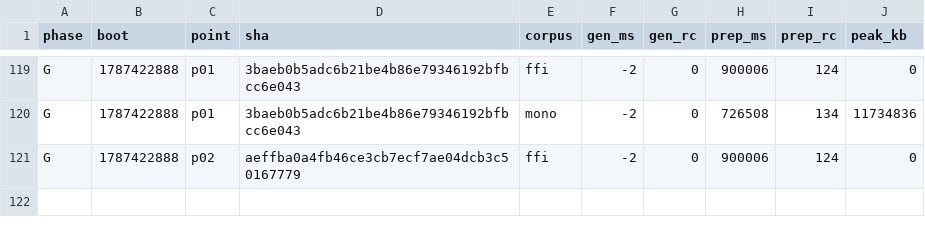
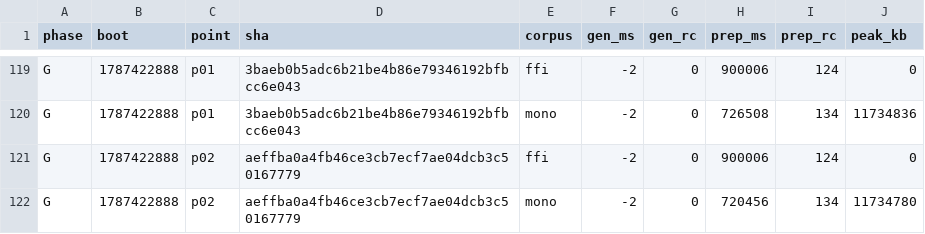
Before and after one commit to wkirschenmann/tlapm, a CSV file: doc/perf/short/short_sweep.csv, drawn as a sheet; only a part is shown, gaps mark what is left out.

```diff
--- a/doc/perf/short/short_sweep.csv
+++ b/doc/perf/short/short_sweep.csv
@@ -121 +121,2 @@ G,1787422888,p01,3baeb0b5adc6b21be4b86e79346192bfbcc6e043,mono,-2,0,726508,134,1
 G,1787422888,p02,aeffba0a4fb46ce3cb7ecf7ae04dcb3c50167779,ffi,-2,0,900006,124,0
+G,1787422888,p02,aeffba0a4fb46ce3cb7ecf7ae04dcb3c50167779,mono,-2,0,720456,134,11734780
```
